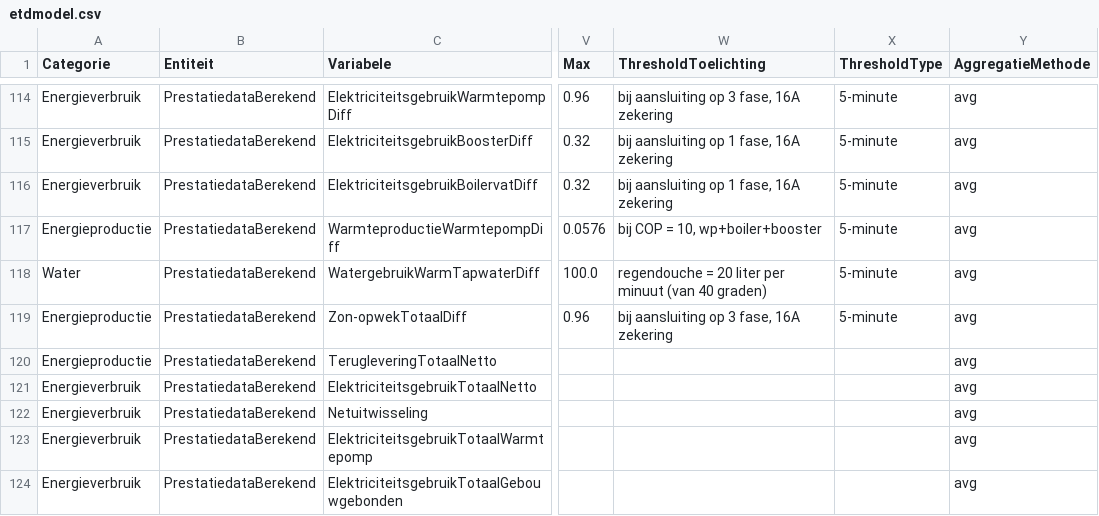
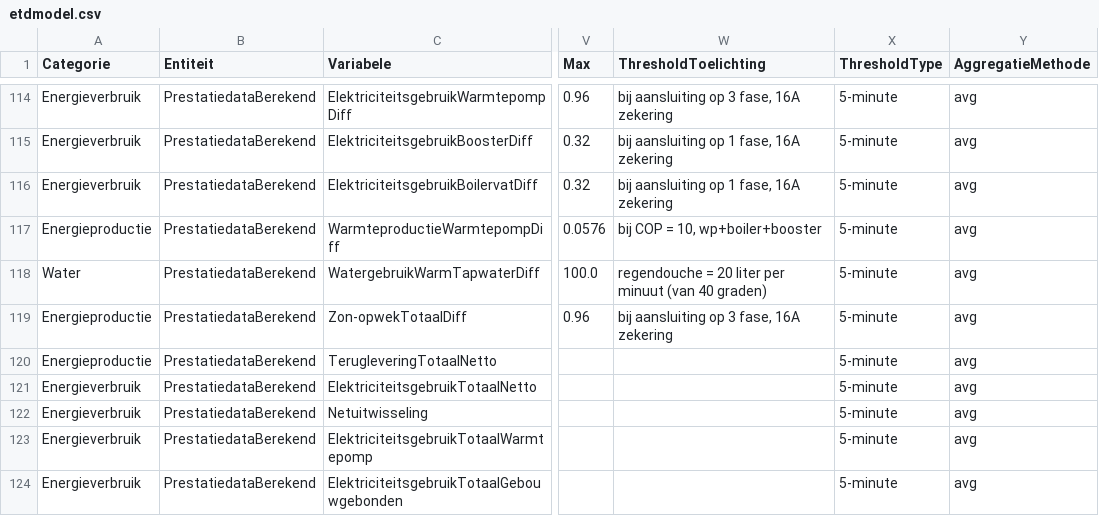
Before and after one commit to Stroomversnelling/etdmap, a CSV file: etdmap/data/etdmodel.csv, drawn as a sheet; only a part is shown, gaps mark what is left out; the diff covers the shown part only; the diff names each change by its address in the sheet, - before the commit and + after, or states it on an @@ line.

Commit message:
Data model update

```diff
--- a/etdmap/data/etdmodel.csv
+++ b/etdmap/data/etdmodel.csv
-X120:X124 (ThresholdType): (empty)
+X120:X124 (ThresholdType): 5-minute
```
Also changed, not shown: 2 added rows and 33 edited cells elsewhere in this file, etdmap/data/thresholds.csv.
